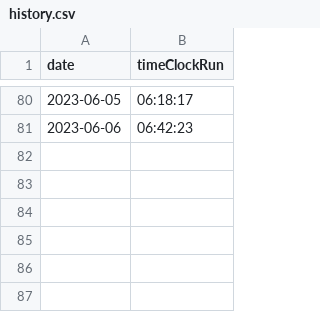
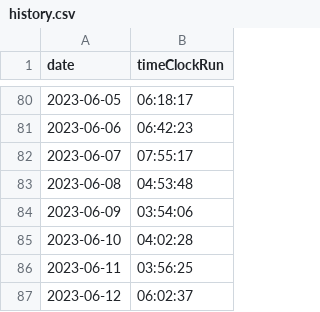
Before and after one commit to eladsalo/TimeManagementApp, a CSV file: history.csv, drawn as a sheet; only a part is shown, gaps mark what is left out; the diff names each change by its address in the sheet, - before the commit and + after, or states it on an @@ line.

```diff
--- a/history.csv
+++ b/history.csv
+row 82: 2023-06-07 | 07:55:17
+row 83: 2023-06-08 | 04:53:48
+row 84: 2023-06-09 | 03:54:06
+row 85: 2023-06-10 | 04:02:28
+row 86: 2023-06-11 | 03:56:25
+row 87: 2023-06-12 | 06:02:37
```
Also changed, not shown: 1 other file.
